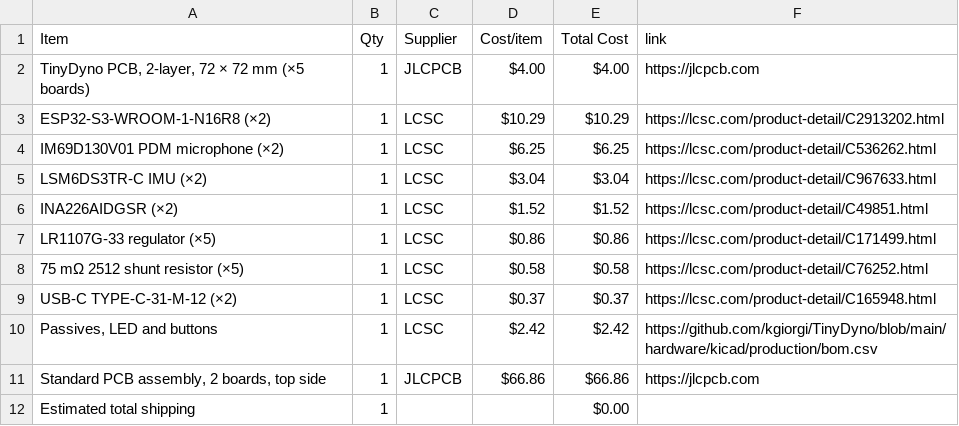
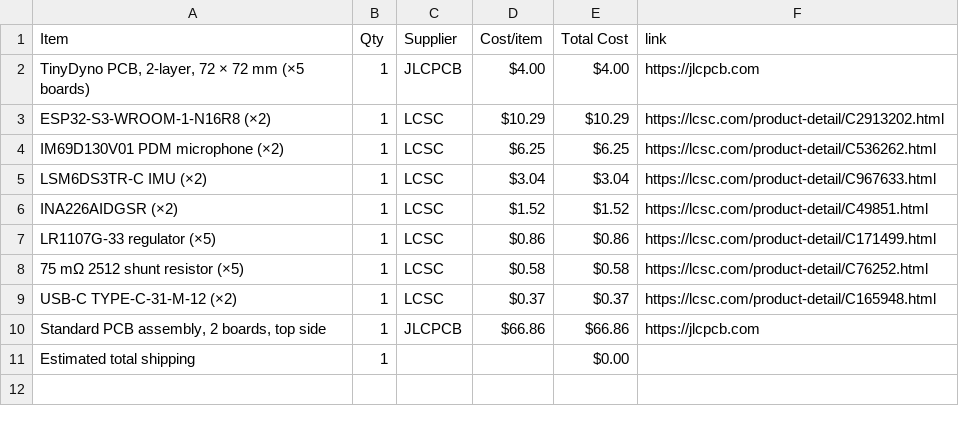
Before and after one commit to kgiorgi/TinyDyno, a CSV file: BOM.csv, drawn as a sheet.

Commit message:
Sync TinyDyno from Half Life

```diff
--- a/BOM.csv
+++ b/BOM.csv
@@ -9,3 +9,2 @@ LR1107G-33 regulator (×5),1,LCSC,$0.86,$0.86,https://lcsc.com/product-detail/C1
 USB-C TYPE-C-31-M-12 (×2),1,LCSC,$0.37,$0.37,https://lcsc.com/product-detail/C165948.html
-"Passives, LED and buttons",1,LCSC,$2.42,$2.42,https://github.com/kgiorgi/TinyDyno/blob/main/hardware/kicad/production/bom.csv
 "Standard PCB assembly, 2 boards, top side",1,JLCPCB,$66.86,$66.86,https://jlcpcb.com
```
